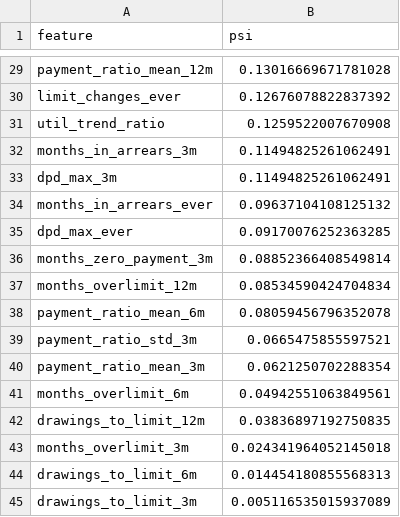
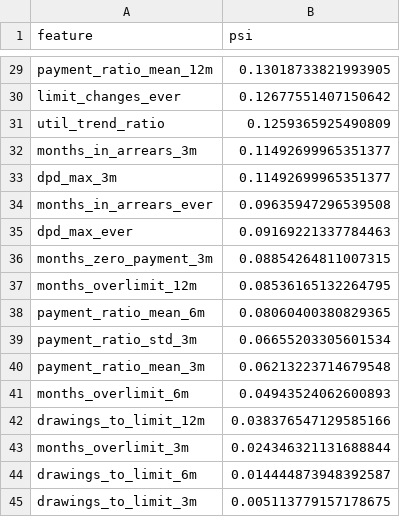
Before and after one commit to JAYANSHUBADLANI/behavioural-scorecard, a CSV file: reports/feature_psi.csv, drawn as a sheet; only a part is shown, gaps mark what is left out; the diff covers the shown part only; the diff names each change by its address in the sheet, - before the commit and + after, or states it on an @@ line.

```diff
--- a/reports/feature_psi.csv
+++ b/reports/feature_psi.csv
-B29 (psi): 0.13016669671781028
+B29 (psi): 0.13018733821993905
-B30 (psi): 0.12676078822837392
+B30 (psi): 0.12677551407150642
-B31 (psi): 0.1259522007670908
+B31 (psi): 0.1259365925490809
-B32:B33 (psi): 0.11494825261062491
+B32:B33 (psi): 0.11492699965351377
-B34 (psi): 0.09637104108125132
+B34 (psi): 0.09635947296539508
-B35 (psi): 0.09170076252363285
+B35 (psi): 0.09169221337784463
-B36 (psi): 0.08852366408549814
+B36 (psi): 0.08854264811007315
-B37 (psi): 0.08534590424704834
+B37 (psi): 0.08536165132264795
-B38 (psi): 0.08059456796352078
+B38 (psi): 0.08060400380829365
-B39 (psi): 0.0665475855597521
+B39 (psi): 0.06655203305601534
-B40 (psi): 0.0621250702288354
+B40 (psi): 0.06213223714679548
-B41 (psi): 0.04942551063849561
+B41 (psi): 0.04943524062600893
-B42 (psi): 0.03836897192750835
+B42 (psi): 0.038376547129585166
-B43 (psi): 0.024341964052145018
+B43 (psi): 0.024346321131688844
-B44 (psi): 0.014454180855568313
+B44 (psi): 0.014444873948392587
-B45 (psi): 0.005116535015937089
+B45 (psi): 0.005113779157178675
```
Also changed, not shown: 26 edited cells elsewhere in this file, reports/decision_bands.csv, reports/qini_revenue_by_net_benefit.csv, 27 other files.
